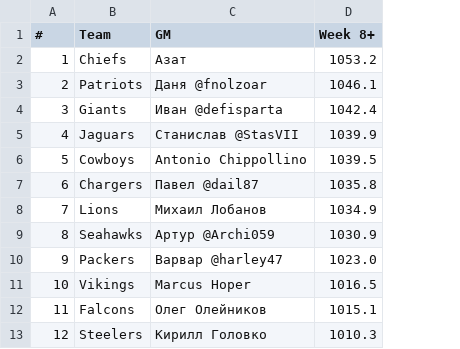
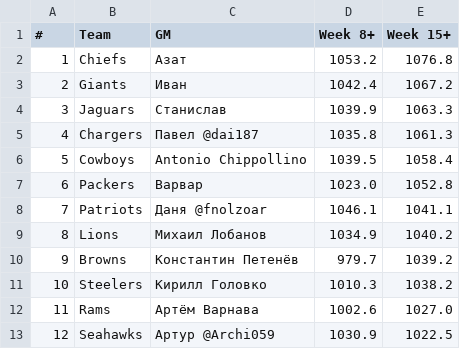
Before and after one commit to lespauI/mega_league, a CSV file: docs/data/mega_elo.csv, drawn as a sheet; only a part is shown; the diff covers the shown part only; the diff names each change by its address in the sheet, - before the commit and + after, or states it on an @@ line.

Commit message:
Update Week 15 ELO ratings and GM labels

```diff
--- a/docs/data/mega_elo.csv
+++ b/docs/data/mega_elo.csv
+column E (Week 15+), rows 2-13: 1076.8 | 1067.2 | 1063.3 | 1061.3 | 1058.4 | 1052.8 | 1041.1 | 1040.2 | 1039.2 | 1038.2 | 1027.0 | 1022.5
-B3 (Team): Patriots
+B3 (Team): Giants
-C3 (GM): Даня @fnolzoar
+C3 (GM): Иван
-D3 (Week 8+): 1046.1
+D3 (Week 8+): 1042.4
-B4 (Team): Giants
+B4 (Team): Jaguars
-C4 (GM): Иван @defisparta
+C4 (GM): Станислав
-D4 (Week 8+): 1042.4
+D4 (Week 8+): 1039.9
-B5 (Team): Jaguars
+B5 (Team): Chargers
-C5 (GM): Станислав @StasVII
+C5 (GM): Павел @dai187
-D5 (Week 8+): 1039.9
+D5 (Week 8+): 1035.8
-B7 (Team): Chargers
+B7 (Team): Packers
-C7 (GM): Павел @dail87
+C7 (GM): Варвар
-D7 (Week 8+): 1035.8
+D7 (Week 8+): 1023.0
-B8 (Team): Lions
+B8 (Team): Patriots
-C8 (GM): Михаил Лобанов
+C8 (GM): Даня @fnolzoar
-D8 (Week 8+): 1034.9
+D8 (Week 8+): 1046.1
-B9 (Team): Seahawks
+B9 (Team): Lions
-C9 (GM): Артур @Archi059
+C9 (GM): Михаил Лобанов
-D9 (Week 8+): 1030.9
+D9 (Week 8+): 1034.9
-B10 (Team): Packers
+B10 (Team): Browns
-C10 (GM): Варвар @harley47
+C10 (GM): Константин Петенёв
-D10 (Week 8+): 1023.0
+D10 (Week 8+): 979.7
-B11 (Team): Vikings
+B11 (Team): Steelers
-C11 (GM): Marcus Hoper
+C11 (GM): Кирилл Головко
-D11 (Week 8+): 1016.5
+D11 (Week 8+): 1010.3
-B12 (Team): Falcons
+B12 (Team): Rams
-C12 (GM): Олег Олейников
+C12 (GM): Артём Варнава
-D12 (Week 8+): 1015.1
+D12 (Week 8+): 1002.6
-B13 (Team): Steelers
+B13 (Team): Seahawks
-C13 (GM): Кирилл Головко
+C13 (GM): Артур @Archi059
-D13 (Week 8+): 1010.3
+D13 (Week 8+): 1030.9
```
Also changed, not shown: 50 edited cells elsewhere in this file, MEGA_users.csv, docs/data/MEGA_users.csv, 21 other files.
